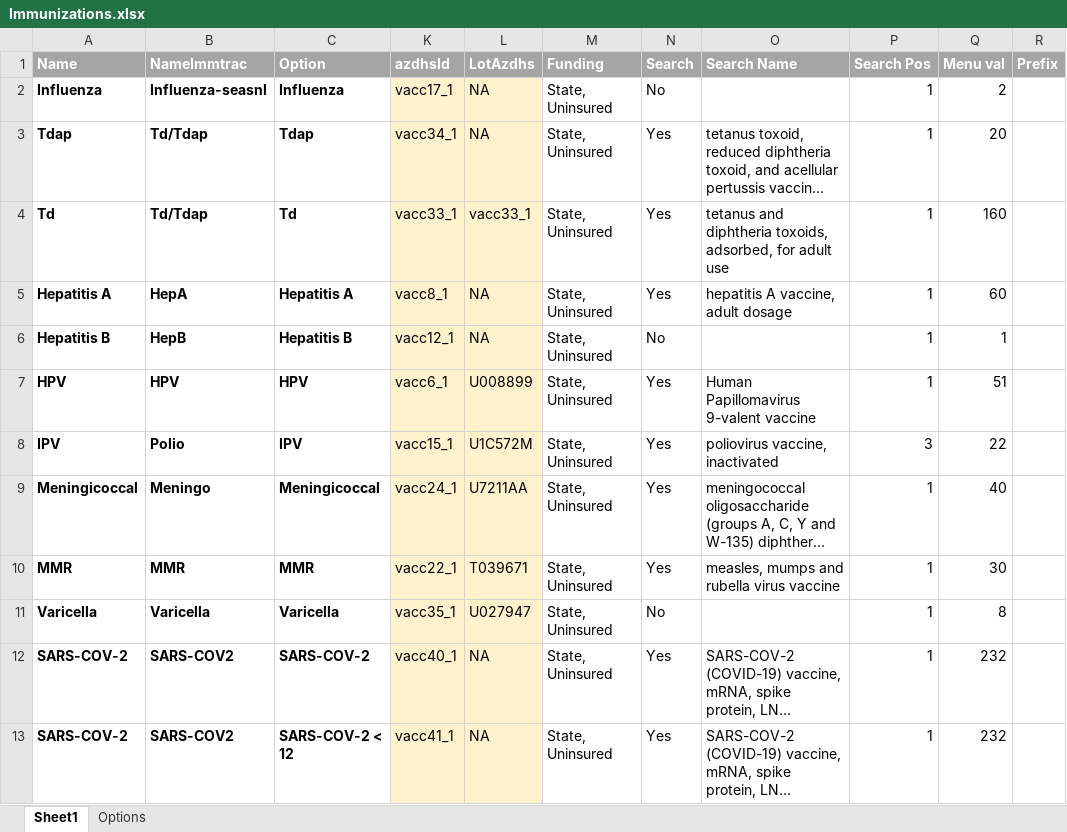
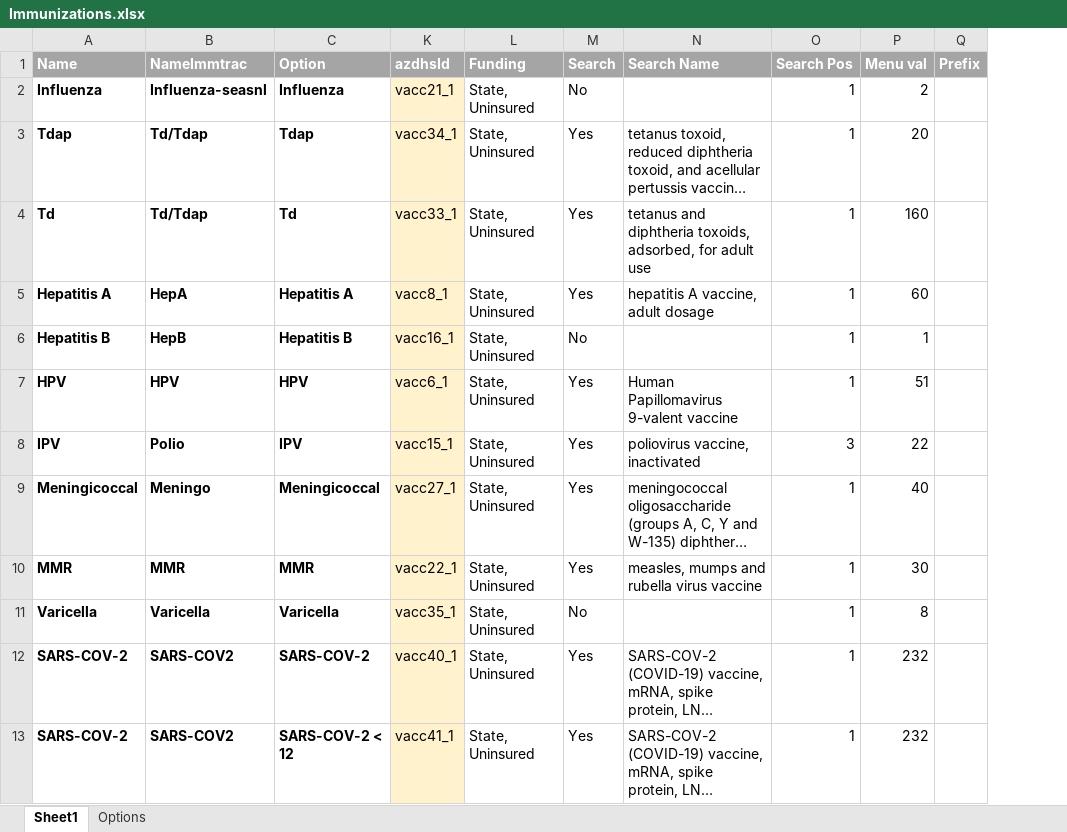
Before and after one commit to markwinap/pcc-immtrac, an Excel workbook: Immunizations.xlsx, sheet Sheet1, drawn as a sheet; long unchanged cells end in …; values as stored, in another font and other column widths than the file's, no borders; the diff names each change by its address in the sheet, - before the commit and + after, or states it on an @@ line.

Commit message:
Updated Excell Sheet

```diff
--- a/Immunizations.xlsx (sheet Sheet1)
+++ b/Immunizations.xlsx (sheet Sheet1)
-column L (LotAzdhs), rows 2-13: NA | NA | vacc33_1 | NA | NA | U008899 | U1C572M | U7211AA | T039671 | U027947 | NA | NA
-K2 (azdhsId): vacc17_1
+K2 (azdhsId): vacc21_1
-K6 (azdhsId): vacc12_1
+K6 (azdhsId): vacc16_1
-K9 (azdhsId): vacc24_1
+K9 (azdhsId): vacc27_1
```
